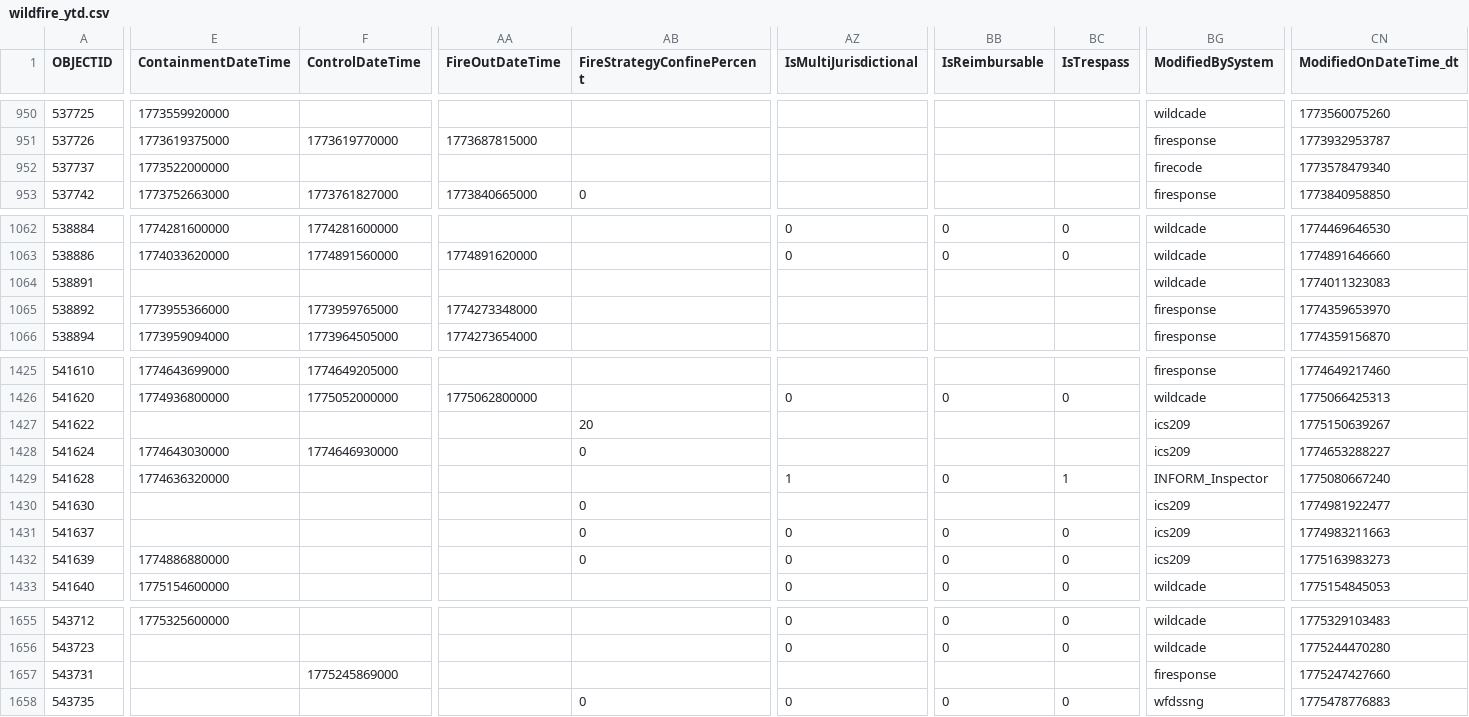
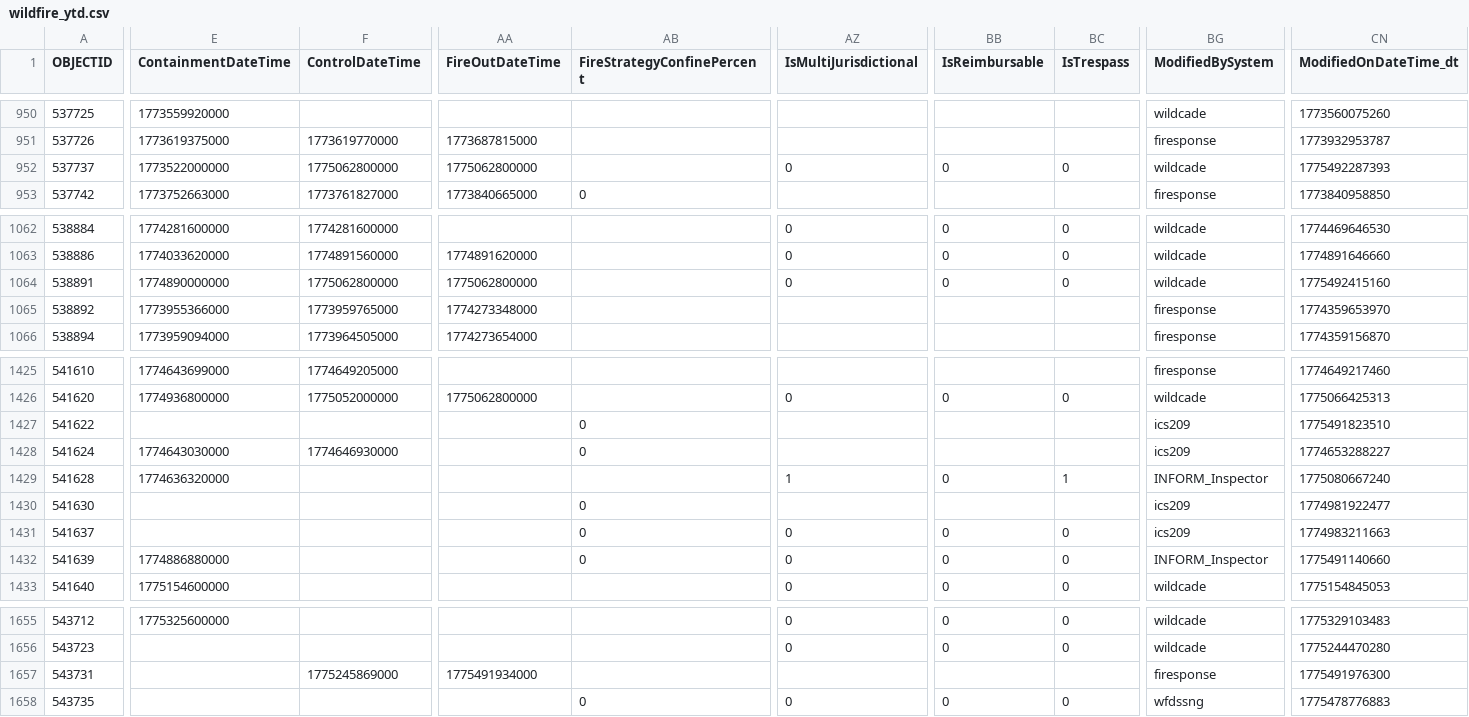
Before and after one commit to githamm/wildfire-tracker, a CSV file: data/wildfire_ytd.csv, drawn as a sheet; only a part is shown, gaps mark what is left out; the diff covers the shown part only; the diff names each change by its address in the sheet, - before the commit and + after, or states it on an @@ line.

```diff
--- a/data/wildfire_ytd.csv
+++ b/data/wildfire_ytd.csv
-F952 (ControlDateTime): (empty)
+F952 (ControlDateTime): 1775062800000
-AA952 (FireOutDateTime): (empty)
+AA952 (FireOutDateTime): 1775062800000
-AZ952 (IsMultiJurisdictional): (empty)
+AZ952 (IsMultiJurisdictional): 0
-BB952 (IsReimbursable): (empty)
+BB952 (IsReimbursable): 0
-BC952 (IsTrespass): (empty)
+BC952 (IsTrespass): 0
-BG952 (ModifiedBySystem): firecode
+BG952 (ModifiedBySystem): wildcade
-CN952 (ModifiedOnDateTime_dt): 1773578479340
+CN952 (ModifiedOnDateTime_dt): 1775492287393
-E1064 (ContainmentDateTime): (empty)
+E1064 (ContainmentDateTime): 1774890000000
-F1064 (ControlDateTime): (empty)
+F1064 (ControlDateTime): 1775062800000
-AA1064 (FireOutDateTime): (empty)
+AA1064 (FireOutDateTime): 1775062800000
-AZ1064 (IsMultiJurisdictional): (empty)
+AZ1064 (IsMultiJurisdictional): 0
-BB1064 (IsReimbursable): (empty)
+BB1064 (IsReimbursable): 0
-BC1064 (IsTrespass): (empty)
+BC1064 (IsTrespass): 0
-CN1064 (ModifiedOnDateTime_dt): 1774011323083
+CN1064 (ModifiedOnDateTime_dt): 1775492415160
-AB1427 (FireStrategyConfinePercent): 20
+AB1427 (FireStrategyConfinePercent): 0
-CN1427 (ModifiedOnDateTime_dt): 1775150639267
+CN1427 (ModifiedOnDateTime_dt): 1775491823510
-BG1432 (ModifiedBySystem): ics209
+BG1432 (ModifiedBySystem): INFORM_Inspector
-CN1432 (ModifiedOnDateTime_dt): 1775163983273
+CN1432 (ModifiedOnDateTime_dt): 1775491140660
-AA1657 (FireOutDateTime): (empty)
+AA1657 (FireOutDateTime): 1775491934000
-CN1657 (ModifiedOnDateTime_dt): 1775247427660
+CN1657 (ModifiedOnDateTime_dt): 1775491976300
```
Also changed, not shown: 101 edited cells elsewhere in this file.
